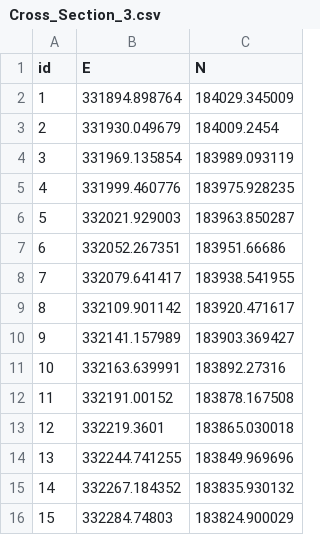
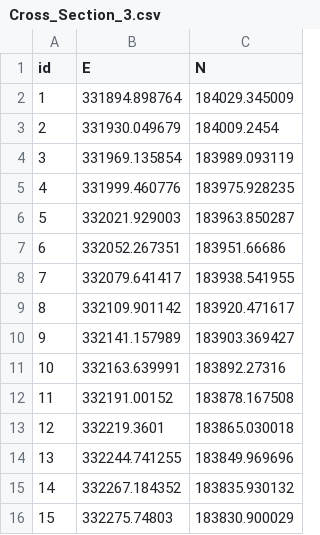
Before and after one commit to OwenTanner/delft_postprocessing, a CSV file: Usk_Transects/Cross_Section_3.csv, drawn as a sheet.

```diff
--- a/Usk_Transects/Cross_Section_3.csv
+++ b/Usk_Transects/Cross_Section_3.csv
@@ -15,2 +15,2 @@ id,E,N
 14,332267.184352,183835.930132
-15,332284.74803,183824.900029
+15,332275.74803,183830.900029
```
Also changed, not shown: Usk_Transects/Cross_Section_2.csv.
